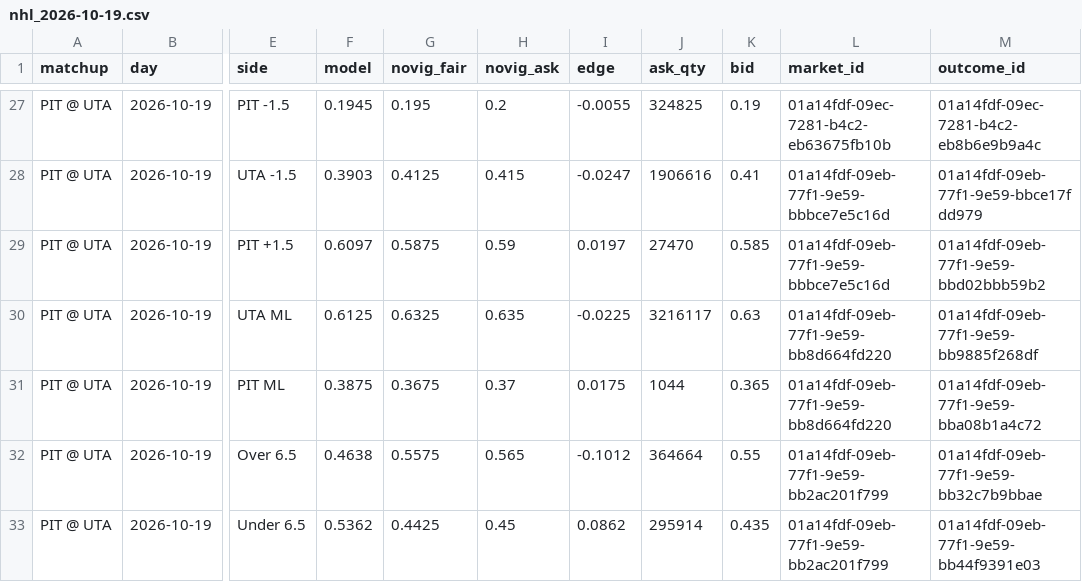
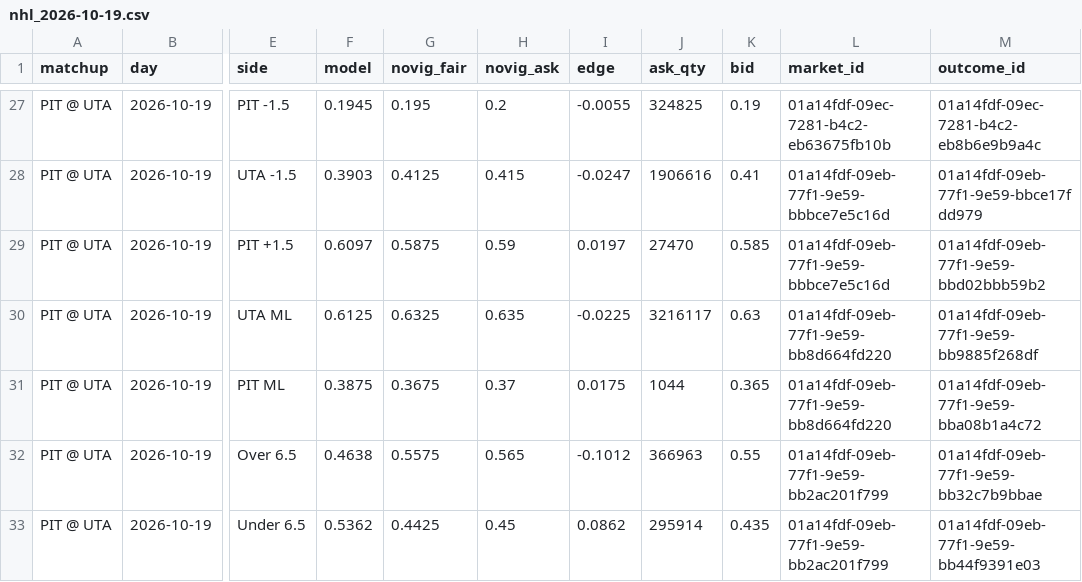
Before and after one commit to AndyCor1097/algohub-site, a CSV file: data/nhl_novig/nhl_2026-10-19.csv, drawn as a sheet; only a part is shown, gaps mark what is left out; the diff names each change by its address in the sheet, - before the commit and + after, or states it on an @@ line.

```diff
--- a/data/nhl_novig/nhl_2026-10-19.csv
+++ b/data/nhl_novig/nhl_2026-10-19.csv
-J32 (ask_qty): 364664
+J32 (ask_qty): 366963
```
Also changed, not shown: data/cfb_novig/cfb_week8.csv, 7 other files.
